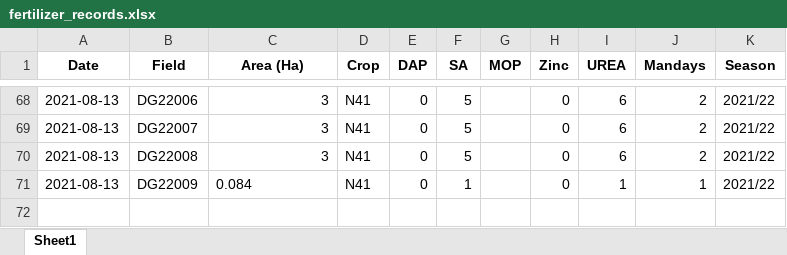
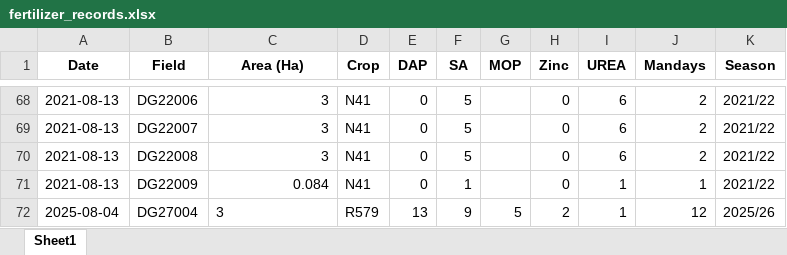
Before and after one commit to psibale/farm-management-system, an Excel workbook: data/fertilizer_records.xlsx, sheet Sheet1, drawn as a sheet; only a part is shown, gaps mark what is left out; values as stored, in another font and other column widths than the file's, no borders; the diff names each change by its address in the sheet, - before the commit and + after, or states it on an @@ line.

```diff
--- a/data/fertilizer_records.xlsx (sheet Sheet1)
+++ b/data/fertilizer_records.xlsx (sheet Sheet1)
-C71 alignment: left
+C71 alignment: right
+row 72: 2025-08-04 | DG27004 | 3 | R579 | 13 | 9 | 5 | 2 | 1 | 12 | 2025/26
```
Also changed, not shown: data/herbicide_records.xlsx, data/irrigation_records.xlsx, 6 other files.
